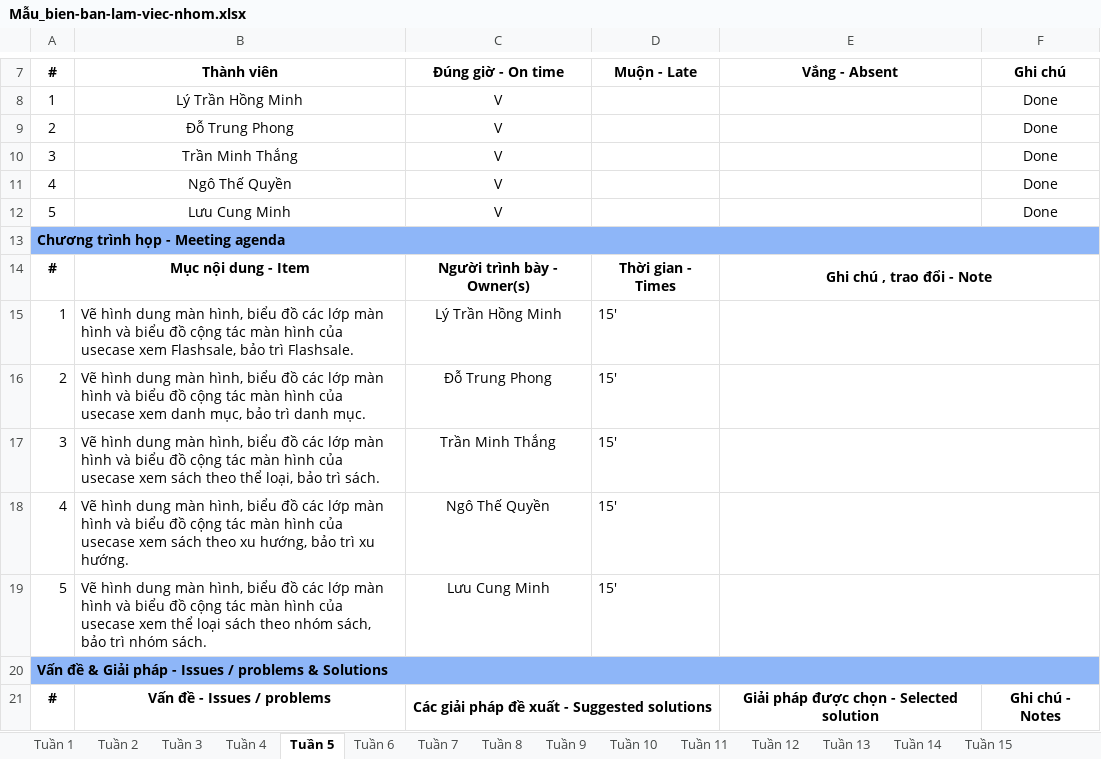
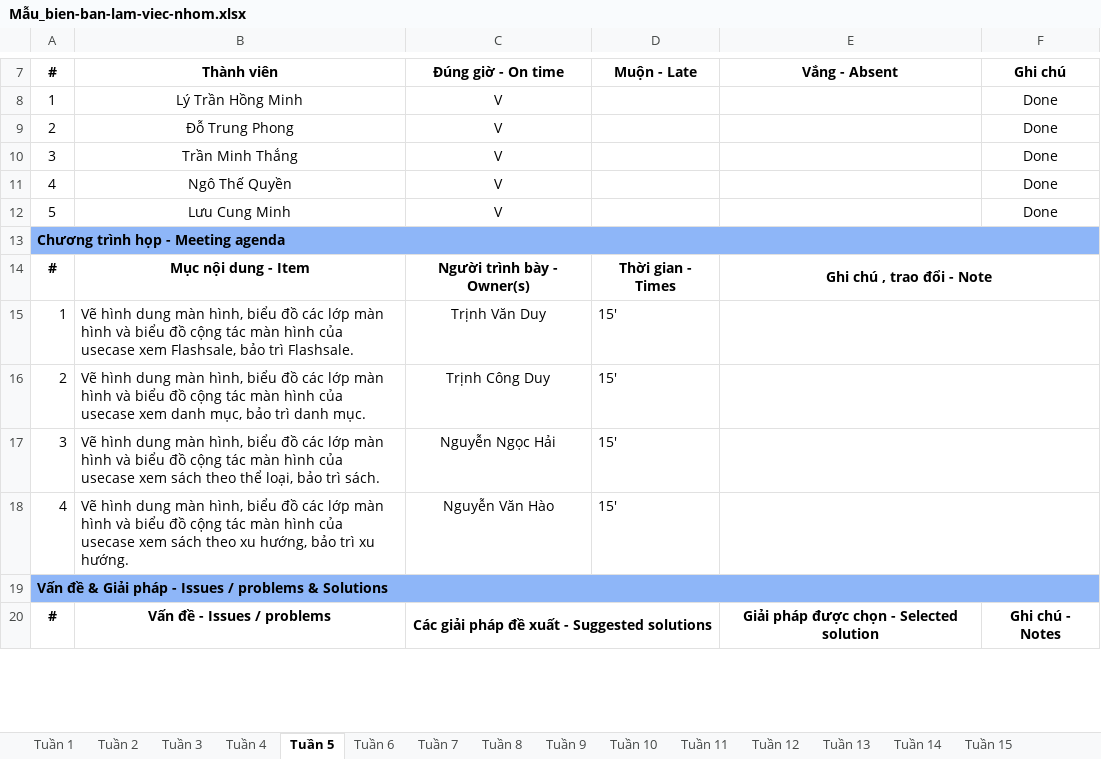
Before and after one commit to NgocHai2004/TTCSN, an Excel workbook: Mẫu_bien-ban-lam-viec-nhom.xlsx, sheet Tuần 5, drawn as a sheet; only a part is shown, gaps mark what is left out; values as stored, in another font and other column widths than the file's, no borders; the diff names each change by its address in the sheet, - before the commit and + after, or states it on an @@ line.

```diff
--- a/Mẫu_bien-ban-lam-viec-nhom.xlsx (sheet Tuần 5)
+++ b/Mẫu_bien-ban-lam-viec-nhom.xlsx (sheet Tuần 5)
-C15 (Đúng giờ - On time): Lý Trần Hồng Minh
+C15 (Đúng giờ - On time): Trịnh Văn Duy
-C16 (Đúng giờ - On time): Đỗ Trung Phong
+C16 (Đúng giờ - On time): Trịnh Công Duy
-C17 (Đúng giờ - On time): Trần Minh Thắng
+C17 (Đúng giờ - On time): Nguyễn Ngọc Hải
-C18 (Đúng giờ - On time): Ngô Thế Quyền
+C18 (Đúng giờ - On time): Nguyễn Văn Hào
-row 19: 5 | Vẽ hình dung màn hình, biểu đồ các lớp màn hình và biểu đồ cộng tác màn hình của usecase xem thể loại sách theo nhóm sách, bảo trì nhóm sách. | Lưu Cung Minh | 15'
```
Also changed, not shown: 2 other files.
